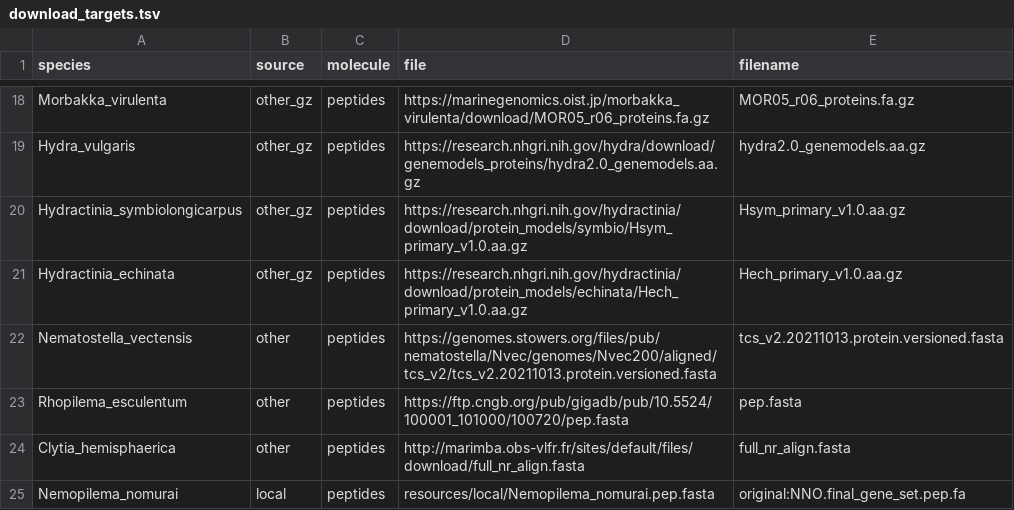
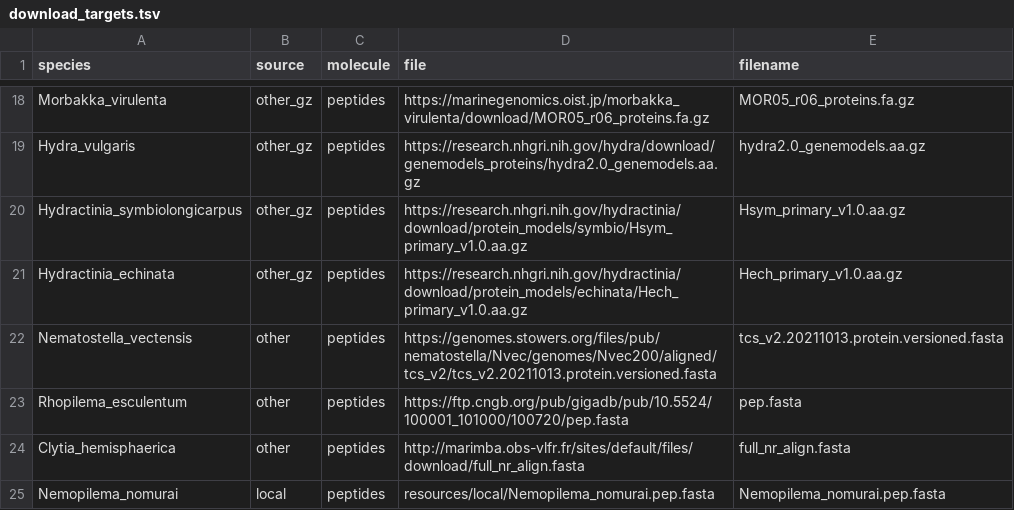
Before and after one commit to dunnlab/isoseq, a TSV file: ref_optimization/config/download_targets.tsv, drawn as a sheet; only a part is shown, gaps mark what is left out.

```diff
--- a/ref_optimization/config/download_targets.tsv
+++ b/ref_optimization/config/download_targets.tsv
@@ -24,2 +24,2 @@ Rhopilema_esculentum	other	peptides	https://ftp.cngb.org/pub/gigadb/pub/10.5524/
 Clytia_hemisphaerica	other	peptides	http://marimba.obs-vlfr.fr/sites/default/files/download/full_nr_align.fasta	full_nr_align.fasta
-Nemopilema_nomurai	local	peptides	resources/local/Nemopilema_nomurai.pep.fasta	original:NNO.final_gene_set.pep.fa
+Nemopilema_nomurai	local	peptides	resources/local/Nemopilema_nomurai.pep.fasta	Nemopilema_nomurai.pep.fasta
```
Also changed, not shown: 5 other files.
